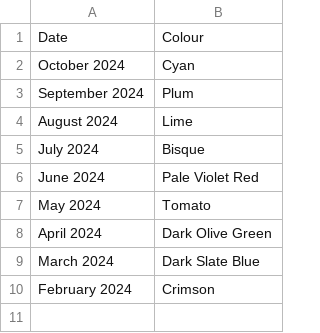
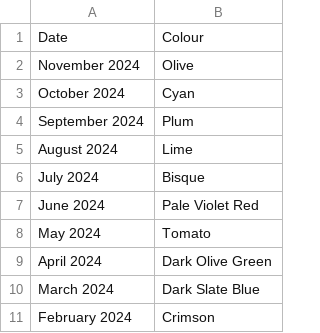
Before and after one commit to DanJBower/ColourOfTheMonth, a CSV file: ColourOfTheMonth/app/src/main/assets/changelog.csv, drawn as a sheet.

```diff
--- a/ColourOfTheMonth/app/src/main/assets/changelog.csv
+++ b/ColourOfTheMonth/app/src/main/assets/changelog.csv
@@ -1,2 +1,3 @@
 Date,Colour
+November 2024,Olive
 October 2024,Cyan
```
